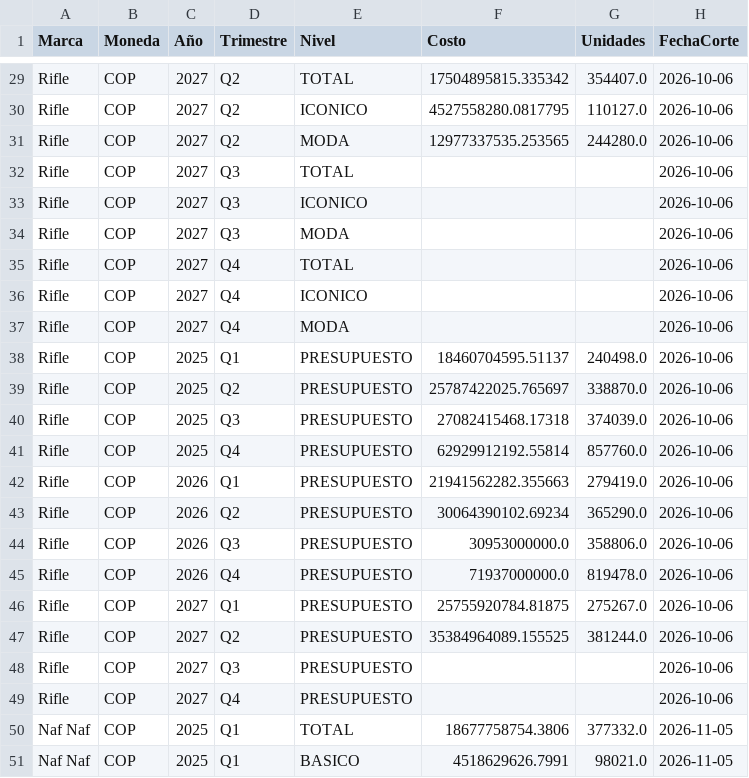
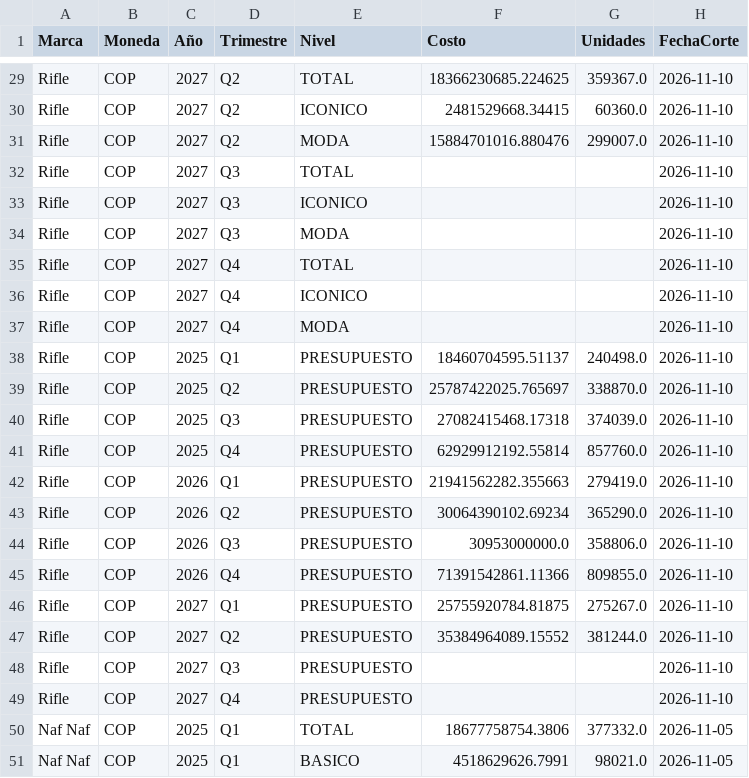
Before and after one commit to PlaneacionRifle/Dashboard, a CSV file: compras/compra_snapshot.csv, drawn as a sheet; only a part is shown, gaps mark what is left out; the diff covers the shown part only; the diff names each change by its address in the sheet, - before the commit and + after, or states it on an @@ line.

```diff
--- a/compras/compra_snapshot.csv
+++ b/compras/compra_snapshot.csv
-F29 (Costo): 17504895815.335342
+F29 (Costo): 18366230685.224625
-G29 (Unidades): 354407.0
+G29 (Unidades): 359367.0
-H29:H49 (FechaCorte): 2026-10-06
+H29:H49 (FechaCorte): 2026-11-10
-F30 (Costo): 4527558280.0817795
+F30 (Costo): 2481529668.34415
-G30 (Unidades): 110127.0
+G30 (Unidades): 60360.0
-F31 (Costo): 12977337535.253565
+F31 (Costo): 15884701016.880476
-G31 (Unidades): 244280.0
+G31 (Unidades): 299007.0
-F45 (Costo): 71937000000.0
+F45 (Costo): 71391542861.11366
-G45 (Unidades): 819478.0
+G45 (Unidades): 809855.0
-F47 (Costo): 35384964089.155525
+F47 (Costo): 35384964089.15552
```
Also changed, not shown: 42 edited cells elsewhere in this file, 2 other files.
